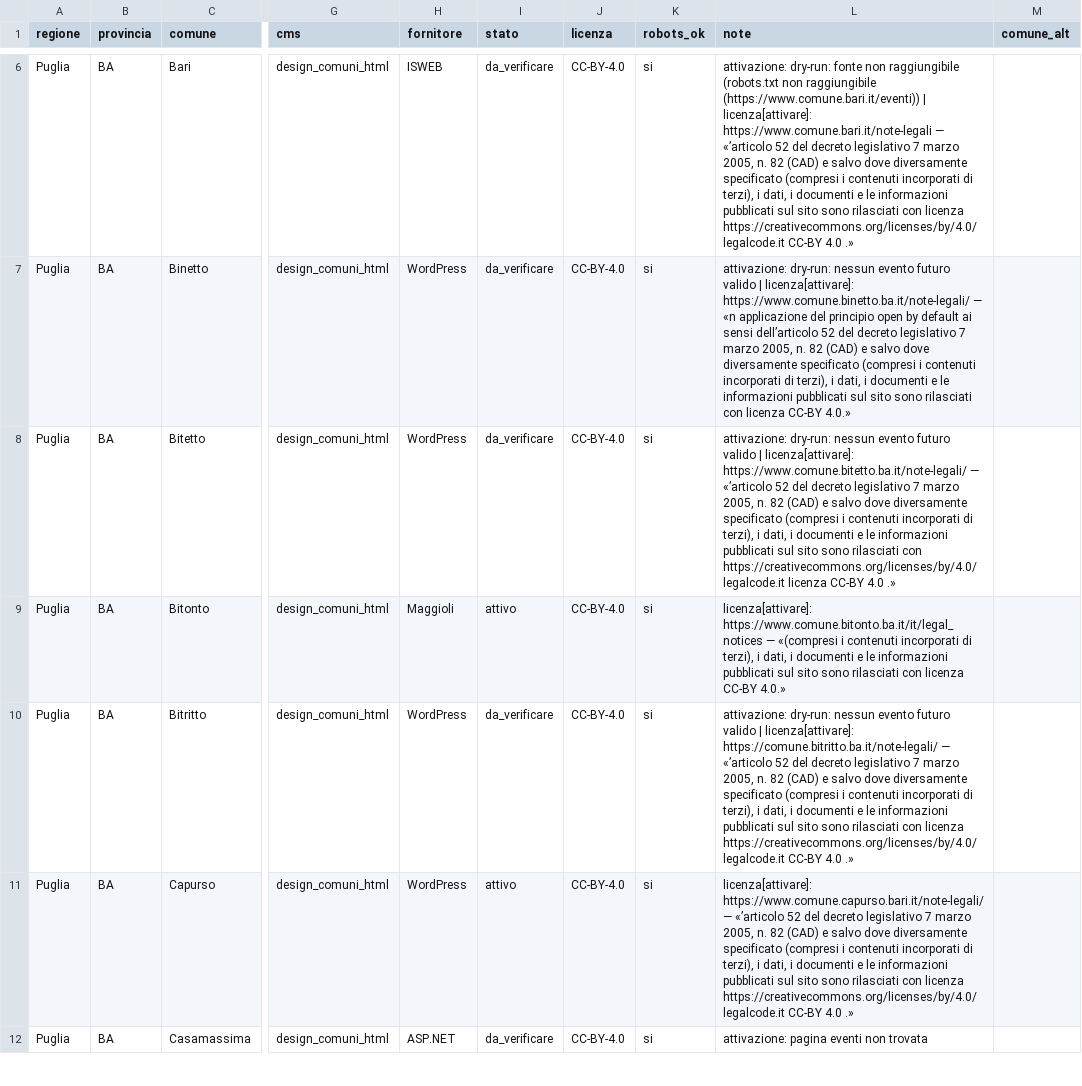
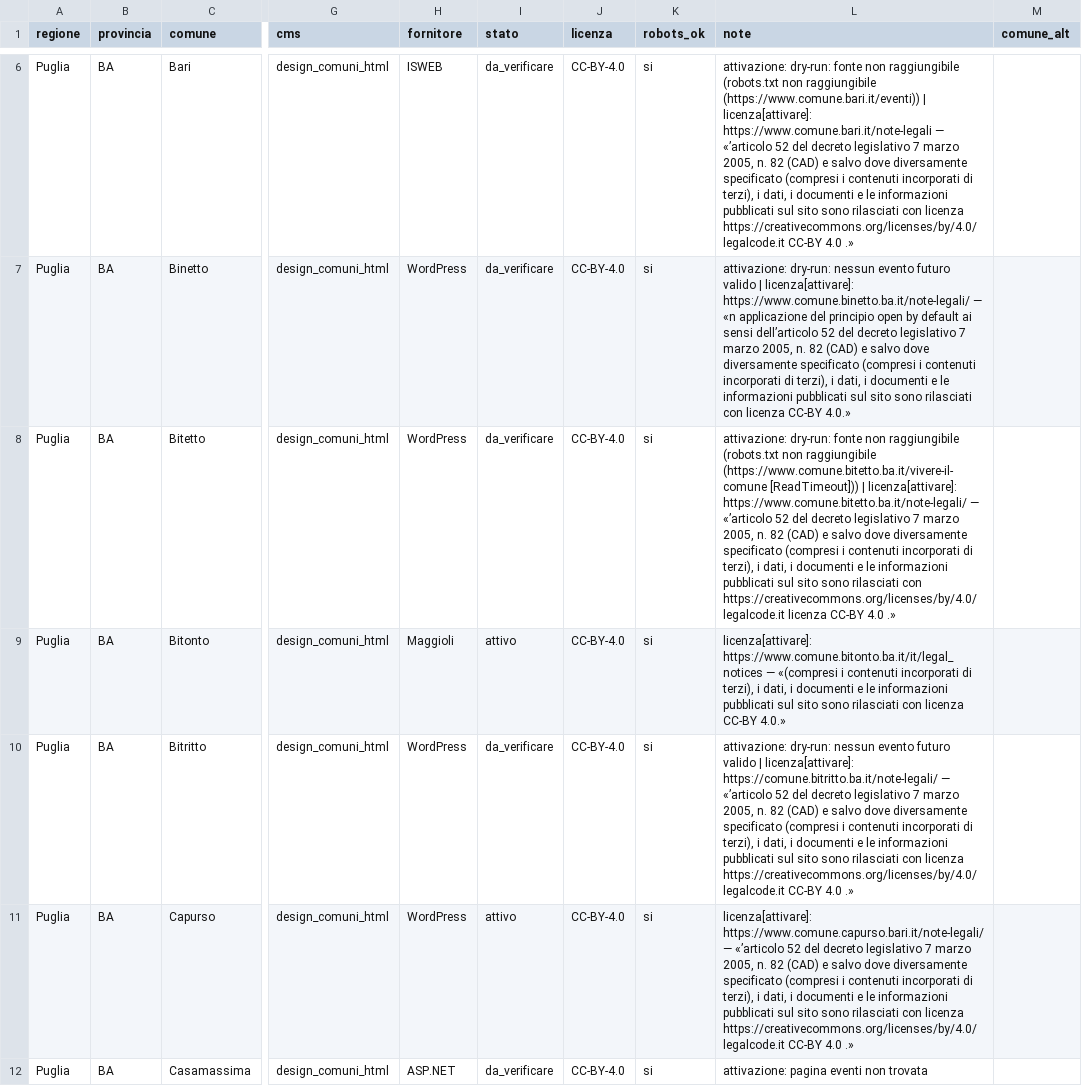
Before and after one commit to AndreaAzzarello/EventiVicini, a CSV file: tools/importer/sources/puglia.csv, drawn as a sheet; only a part is shown, gaps mark what is left out; the diff covers the shown part only; the diff names each change by its address in the sheet, - before the commit and + after, or states it on an @@ line.

```diff
--- a/tools/importer/sources/puglia.csv
+++ b/tools/importer/sources/puglia.csv
-L8 (note): attivazione: dry-run: nessun evento futuro valido | licenza[attivare]:…
+L8 (note): attivazione: dry-run: fonte non raggiungibile (robots.txt non raggiungibile (https://www.comune.bitetto.ba.it/vivere-il-comune [ReadTimeout])) | licenza[attivare]:…
```
Also changed, not shown: 1 edited cell elsewhere in this file, tools/importer/sources/basilicata.csv, tools/importer/sources/lazio.csv, 14 other files.
